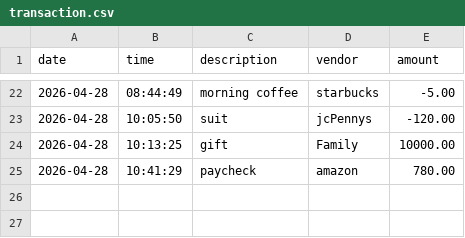
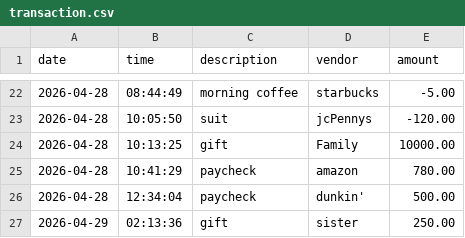
Before and after one commit to yu26s9-sky0-0glitch/vault-cli, a CSV file: data/transaction.csv, drawn as a sheet; only a part is shown, gaps mark what is left out.

```diff
--- a/data/transaction.csv
+++ b/data/transaction.csv
@@ -25 +25,3 @@ date|time|description|vendor|amount
 2026-04-28|10:41:29|paycheck|amazon|780.00
+2026-04-28|12:34:04|paycheck|dunkin'|500.00
+2026-04-29|02:13:36|gift|sister|250.00
```
Also changed, not shown: 2 other files.
